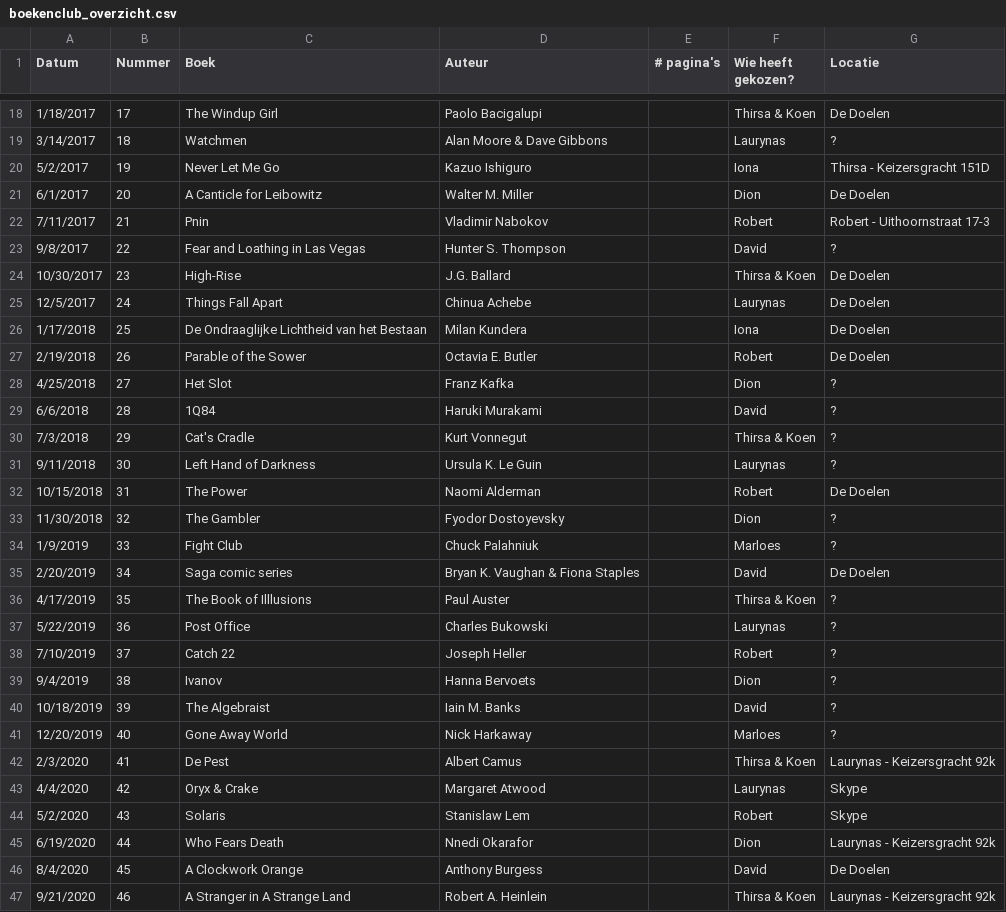
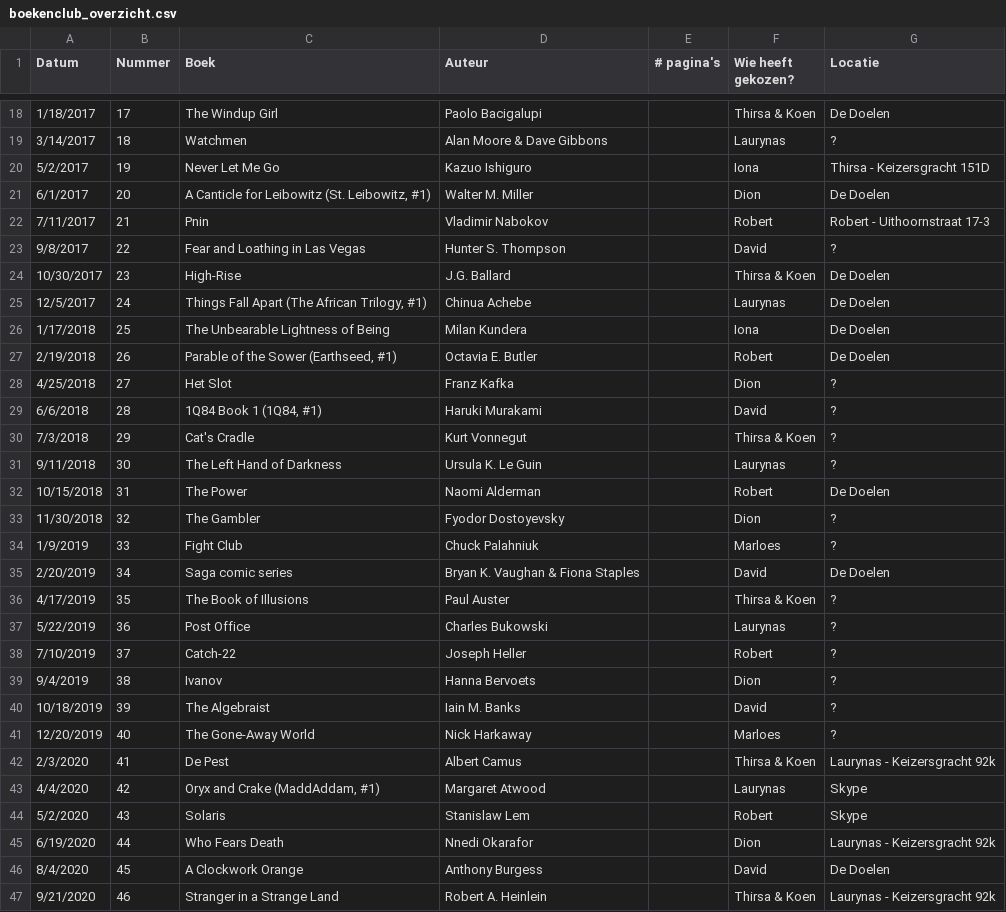
Before and after one commit to thms317/scifi-boekenclub, a CSV file: data/boekenclub_overzicht.csv, drawn as a sheet; only a part is shown, gaps mark what is left out; the diff covers the shown part only.

Commit message:
chore: clean up boekenclub_overzicht.csv

```diff
--- a/data/boekenclub_overzicht.csv
+++ b/data/boekenclub_overzicht.csv
@@ -20,3 +20,3 @@ Datum,Nummer,Boek,Auteur,# pagina's,Wie heeft gekozen?,Locatie
 5/2/2017,19,Never Let Me Go,Kazuo Ishiguro,,Iona,Thirsa - Keizersgracht 151D
-6/1/2017,20,A Canticle for Leibowitz,Walter M. Miller,,Dion,De Doelen
+6/1/2017,20,"A Canticle for Leibowitz (St. Leibowitz, #1)",Walter M. Miller,,Dion,De Doelen
 7/11/2017,21,Pnin,Vladimir Nabokov,,Robert,Robert - Uithoornstraat 17-3
@@ -24,9 +24,9 @@ Datum,Nummer,Boek,Auteur,# pagina's,Wie heeft gekozen?,Locatie
 10/30/2017,23,High-Rise,J.G. Ballard,,Thirsa & Koen,De Doelen
-12/5/2017,24,Things Fall Apart,Chinua Achebe,,Laurynas,De Doelen
-1/17/2018,25,De Ondraaglijke Lichtheid van het Bestaan,Milan Kundera,,Iona,De Doelen
-2/19/2018,26,Parable of the Sower,Octavia E. Butler,,Robert,De Doelen
+12/5/2017,24,"Things Fall Apart (The African Trilogy, #1)",Chinua Achebe,,Laurynas,De Doelen
+1/17/2018,25,The Unbearable Lightness of Being,Milan Kundera,,Iona,De Doelen
+2/19/2018,26,"Parable of the Sower (Earthseed, #1)",Octavia E. Butler,,Robert,De Doelen
 4/25/2018,27,Het Slot,Franz Kafka,,Dion,?
-6/6/2018,28,1Q84,Haruki Murakami,,David,?
+6/6/2018,28,"1Q84 Book 1 (1Q84, #1)",Haruki Murakami,,David,?
 7/3/2018,29,Cat's Cradle,Kurt Vonnegut,,Thirsa & Koen,?
-9/11/2018,30,Left Hand of Darkness,Ursula K. Le Guin,,Laurynas,?
+9/11/2018,30,The Left Hand of Darkness,Ursula K. Le Guin,,Laurynas,?
 10/15/2018,31,The Power,Naomi Alderman,,Robert,De Doelen
@@ -35,10 +35,10 @@ Datum,Nummer,Boek,Auteur,# pagina's,Wie heeft gekozen?,Locatie
 2/20/2019,34,Saga comic series,Bryan K. Vaughan & Fiona Staples,,David,De Doelen
-4/17/2019,35,The Book of Illlusions,Paul Auster,,Thirsa & Koen,?
+4/17/2019,35,The Book of Illusions,Paul Auster,,Thirsa & Koen,?
 5/22/2019,36,Post Office,Charles Bukowski,,Laurynas,?
-7/10/2019,37,Catch 22,Joseph Heller,,Robert,?
+7/10/2019,37,Catch-22,Joseph Heller,,Robert,?
 9/4/2019,38,Ivanov,Hanna Bervoets,,Dion,?
 10/18/2019,39,The Algebraist,Iain M. Banks,,David,?
-12/20/2019,40,Gone Away World,Nick Harkaway,,Marloes,?
+12/20/2019,40,The Gone-Away World,Nick Harkaway,,Marloes,?
 2/3/2020,41,De Pest,Albert Camus,,Thirsa & Koen,Laurynas - Keizersgracht 92k
-4/4/2020,42,Oryx & Crake,Margaret Atwood,,Laurynas,Skype
+4/4/2020,42,"Oryx and Crake (MaddAddam, #1)",Margaret Atwood,,Laurynas,Skype
 5/2/2020,43,Solaris,Stanislaw Lem,,Robert,Skype
@@ -46,2 +46,2 @@ Datum,Nummer,Boek,Auteur,# pagina's,Wie heeft gekozen?,Locatie
 8/4/2020,45,A Clockwork Orange,Anthony Burgess,,David,De Doelen
-9/21/2020,46,A Stranger in A Strange Land,Robert A. Heinlein,,Thirsa & Koen,Laurynas - Keizersgracht 92k
+9/21/2020,46,Stranger in a Strange Land,Robert A. Heinlein,,Thirsa & Koen,Laurynas - Keizersgracht 92k
```
Also changed, not shown: 17 edited cells elsewhere in this file, data/clean/unmatched.csv, 5 other files.
